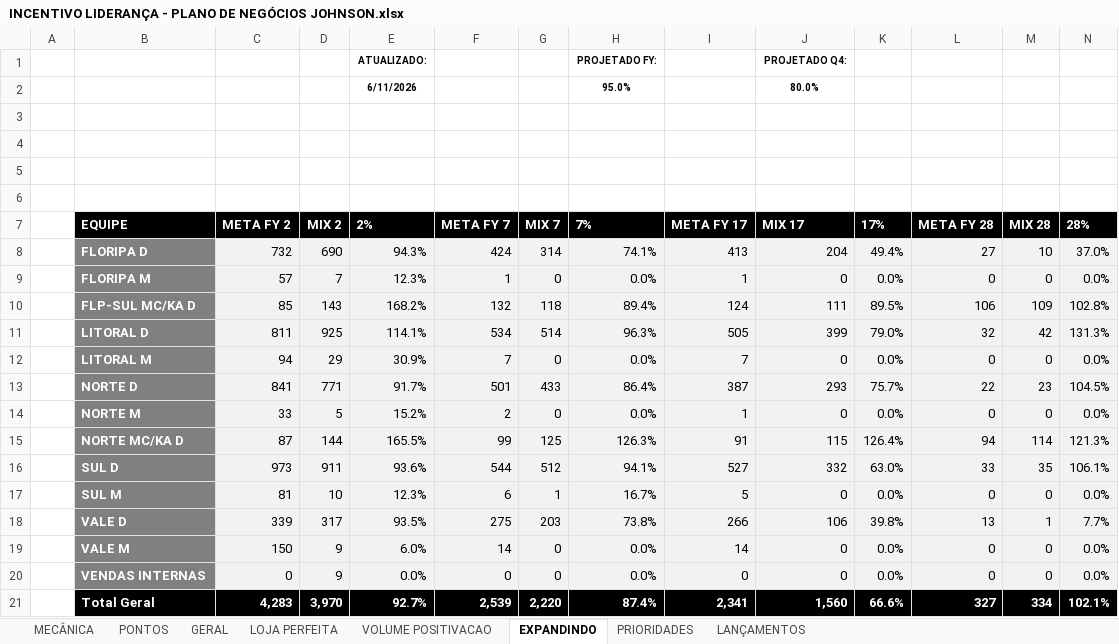
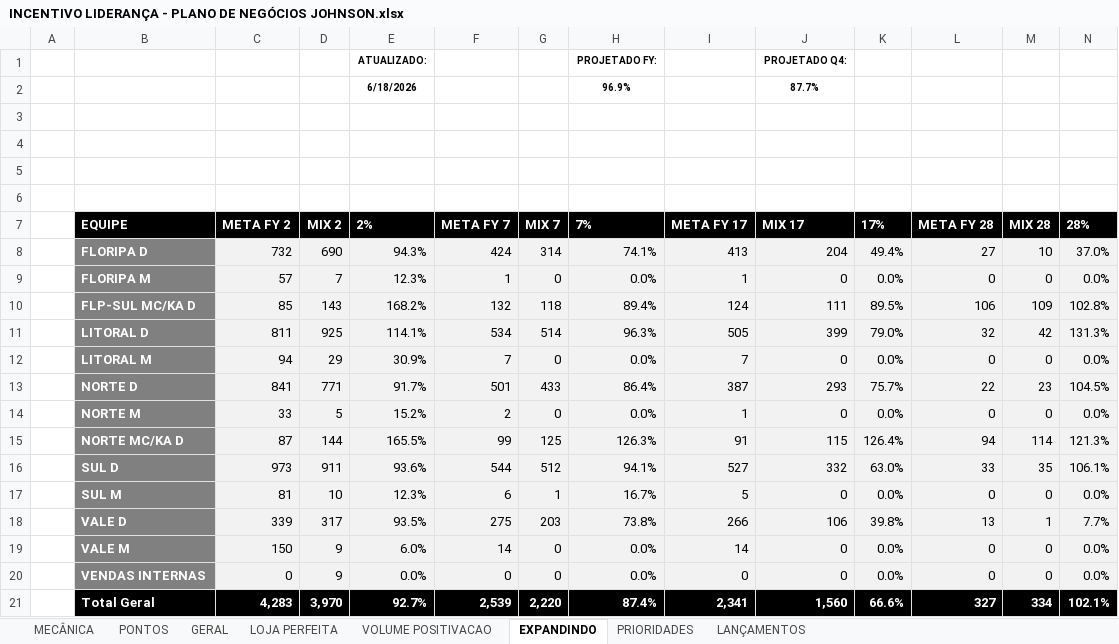
Before and after one commit to victoralmeidanunes-projetos-pessoais/PROJETOS_DM-LLER, an Excel workbook: MECÂNICAS/PAUTA D/JOHNSON/INCENTIVO LIDERANÇA - PLANO DE NEGÓCIOS JOHNSON.xlsx, sheet EXPANDINDO, drawn as a sheet; values as stored, in another font and other column widths than the file's, no borders; charts and pictures and conditional formats not drawn; removed rows and columns are numbered as before the commit, all else as after; the diff names each change by its address in the sheet, - before the commit and + after, or states it on an @@ line.

```diff
--- a/MECÂNICAS/PAUTA D/JOHNSON/INCENTIVO LIDERANÇA - PLANO DE NEGÓCIOS JOHNSON.xlsx (sheet EXPANDINDO)
+++ b/MECÂNICAS/PAUTA D/JOHNSON/INCENTIVO LIDERANÇA - PLANO DE NEGÓCIOS JOHNSON.xlsx (sheet EXPANDINDO)
-row 2:  |  |  |  | 6/11/2026 |  |  | 95.0% |  | 80.0%
+row 2:  |  |  |  | 6/18/2026 |  |  | 96.9% |  | 87.7%
```
Also changed, not shown: sheet PRIORIDADES, sheet VOLUME POSITIVACAO, sheet LANÇAMENTOS, sheet GERAL, sheet LOJA PERFEITA, sheet PONTOS, charts or pictures, 2 other files.
